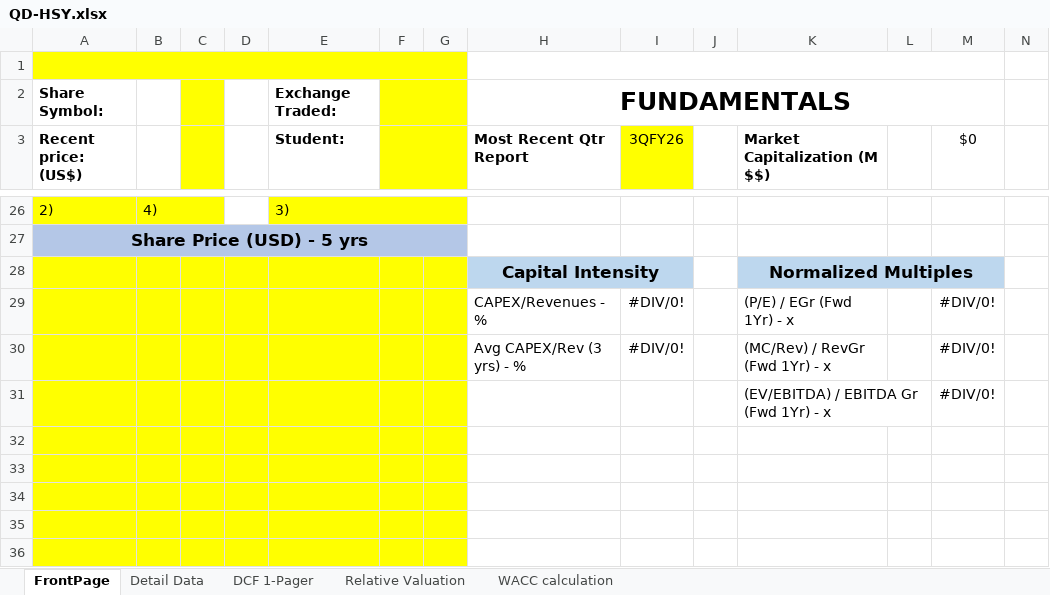
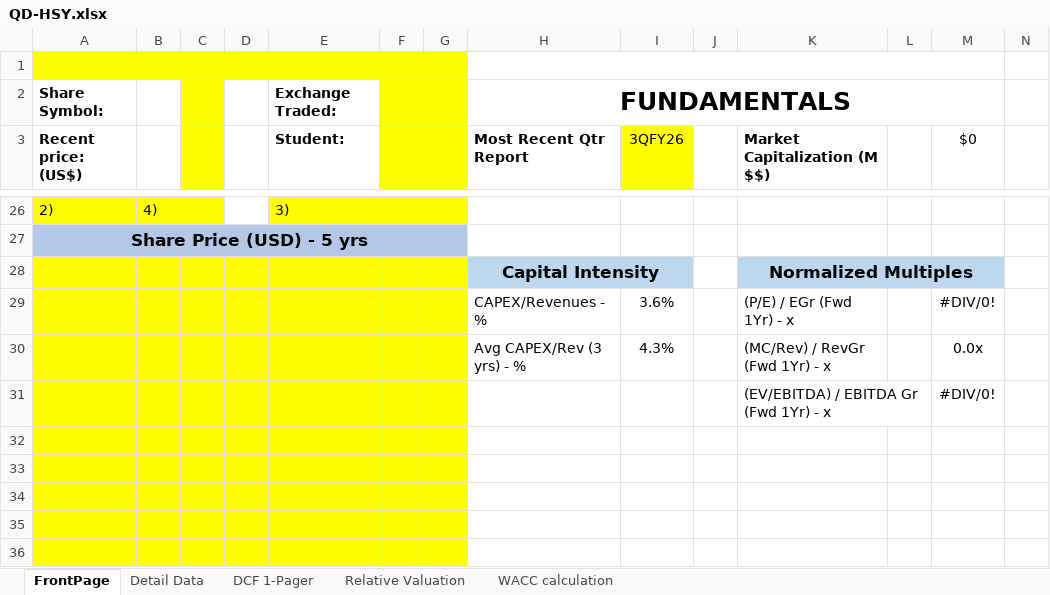
Before and after one commit to chrislester42-png/HSY-valuation, an Excel workbook: workbook/QD-HSY.xlsx, sheet FrontPage, drawn as a sheet; only a part is shown, gaps mark what is left out; values as stored, in another font and other column widths than the file's, no borders; charts and pictures not drawn; the diff covers the shown part only; the diff names each change by its address in the sheet, - before the commit and + after, or states it on an @@ line.

```diff
--- a/workbook/QD-HSY.xlsx (sheet FrontPage)
+++ b/workbook/QD-HSY.xlsx (sheet FrontPage)
-I29 (3QFY26): #DIV/0!
+I29 (3QFY26): 3.6%
-I30 (3QFY26): #DIV/0!
+I30 (3QFY26): 4.3%
-M30 ($0): #DIV/0!
+M30 ($0): 0.0x
```
Also changed, not shown: 25 edited cells elsewhere in this sheet, sheet DCF 1-Pager, sheet Detail Data, sheet WACC calculation, charts or pictures, 7 other files.
